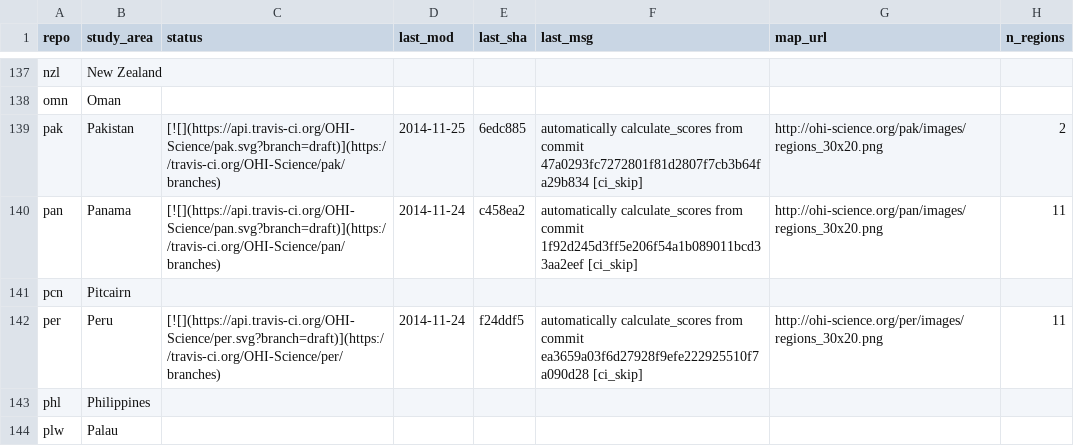
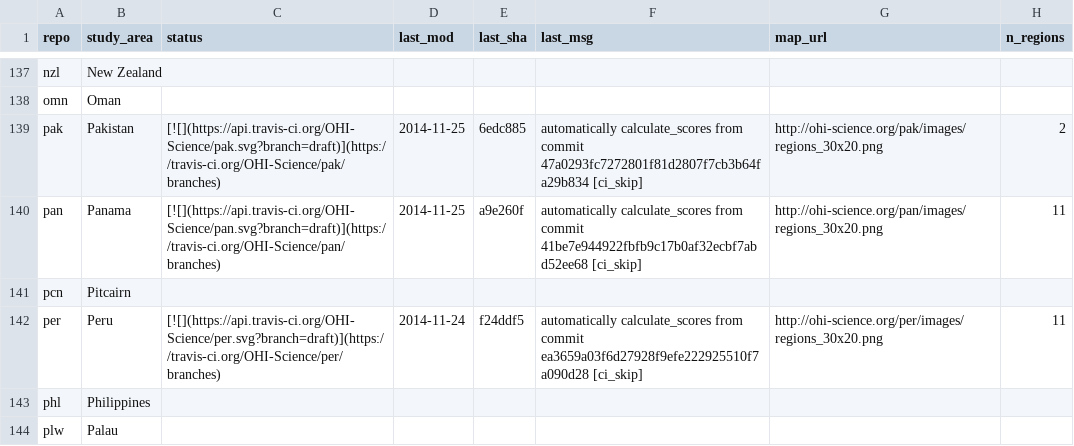
Before and after one commit to OHI-Science/subcountry, a CSV file: _data/status.csv, drawn as a sheet; only a part is shown, gaps mark what is left out.

Commit message:
updated status from pan commit a9e260f

```diff
--- a/_data/status.csv
+++ b/_data/status.csv
@@ -139,3 +139,3 @@
 "pak","Pakistan","[![](https://api.travis-ci.org/OHI-Science/pak.svg?branch=draft)](https://travis-ci.org/OHI-Science/pak/branches)","2014-11-25","6edc885","automatically calculate_scores from commit 47a0293fc7272801f81d2807f7cb3b64fa29b834 [ci_skip]","http://ohi-science.org/pak/images/regions_30x20.png",2
-"pan","Panama","[![](https://api.travis-ci.org/OHI-Science/pan.svg?branch=draft)](https://travis-ci.org/OHI-Science/pan/branches)","2014-11-24","c458ea2","automatically calculate_scores from commit 1f92d245d3ff5e206f54a1b089011bcd33aa2eef [ci_skip]","http://ohi-science.org/pan/images/regions_30x20.png",11
+"pan","Panama","[![](https://api.travis-ci.org/OHI-Science/pan.svg?branch=draft)](https://travis-ci.org/OHI-Science/pan/branches)","2014-11-25","a9e260f","automatically calculate_scores from commit 41be7e944922fbfb9c17b0af32ecbf7abd52ee68 [ci_skip]","http://ohi-science.org/pan/images/regions_30x20.png",11
 "pcn","Pitcairn","","","","","",
```
